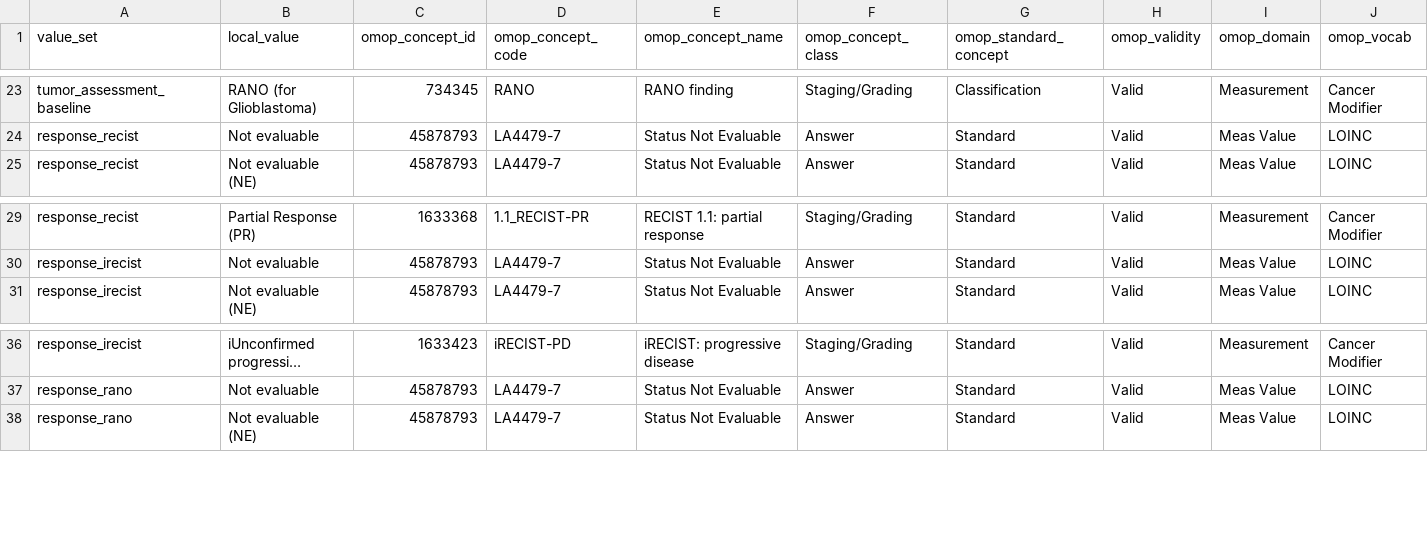
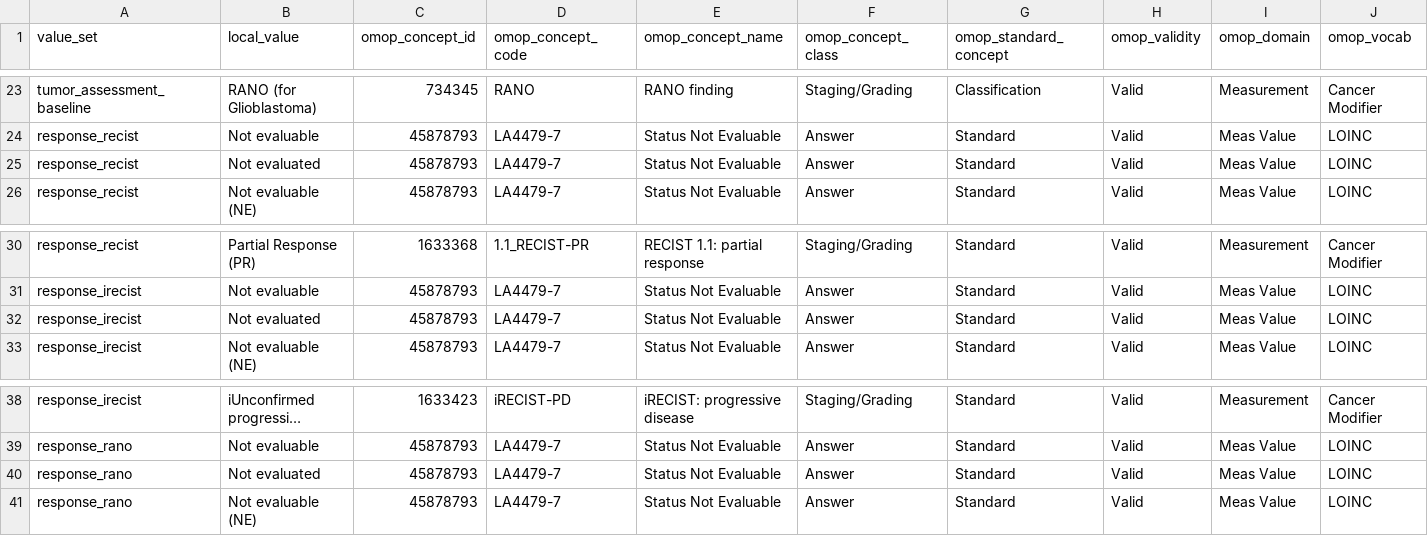
Before and after one commit to pcm-primerose/omop_etl, a CSV file: src/omop_etl/resources/static_mapped/static_mapping.csv, drawn as a sheet; only a part is shown, gaps mark what is left out; long unchanged cells end in …; the diff names each change by its address in the sheet, - before the commit and + after, or states it on an @@ line.

Commit message:
feat: updated static mapping and structural and static lookups no longer log filter-rejects as missed concepts

```diff
--- a/src/omop_etl/resources/static_mapped/static_mapping.csv
+++ b/src/omop_etl/resources/static_mapped/static_mapping.csv
+row 25: response_recist | Not evaluated | 45878793 | LA4479-7 | Status Not Evaluable | Answer | Standard | Valid | Meas Value | LOINC
+row 32: response_irecist | Not evaluated | 45878793 | LA4479-7 | Status Not Evaluable | Answer | Standard | Valid | Meas Value | LOINC
+row 40: response_rano | Not evaluated | 45878793 | LA4479-7 | Status Not Evaluable | Answer | Standard | Valid | Meas Value | LOINC
```
Also changed, not shown: 3 other files.
